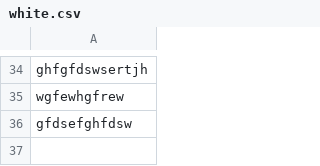
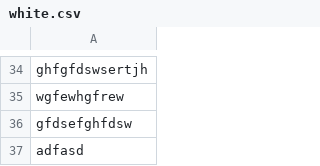
Before and after one commit to JChirinos3201/MKS65C-FinalProject, a CSV file: cards/white.csv, drawn as a sheet; only a part is shown, gaps mark what is left out; the diff names each change by its address in the sheet, - before the commit and + after, or states it on an @@ line.

```diff
--- a/cards/white.csv
+++ b/cards/white.csv
+row 37: adfasd
```
Also changed, not shown: 2 other files.
